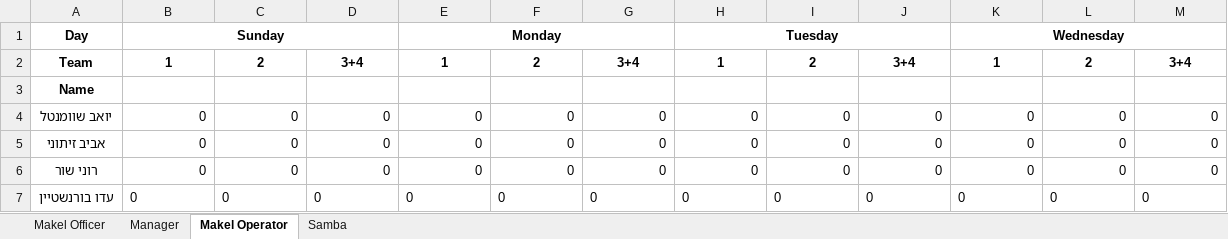
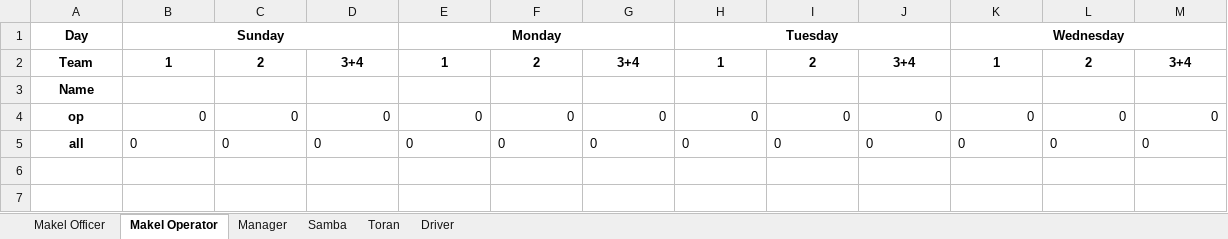
Before and after one commit to yoavsc0302/automatic-schedule-generator, an Excel workbook: ilutzim.xlsx, sheet Makel Operator, drawn as a sheet; values as stored, in another font and other column widths than the file's, no borders; the diff names each change by its address in the sheet, - before the commit and + after, or states it on an @@ line.

```diff
--- a/ilutzim.xlsx (sheet Makel Operator)
+++ b/ilutzim.xlsx (sheet Makel Operator)
+sheet tab: Toran
+sheet tab: Driver
@@ sheet tab order changed: Makel Officer | Makel Operator | Manager | Samba | Toran | Driver @@
-A4: יואב שוומנטל
+A4: op
-A5: אביב זיתוני
+A5: all
-B5:M5 alignment: right
+B5:M5 alignment: left
-row 6: רוני שור | 0 | 0 | 0 | 0 | 0 | 0 | 0 | 0 | 0 | 0 | 0 | 0
-row 7: עדו בורנשטיין | 0 | 0 | 0 | 0 | 0 | 0 | 0 | 0 | 0 | 0 | 0 | 0
```
Also changed, not shown: sheet Samba, sheet Manager, sheet Makel Officer, justice_board.xlsx, tzevet_conan.xlsx, 3 other files.
